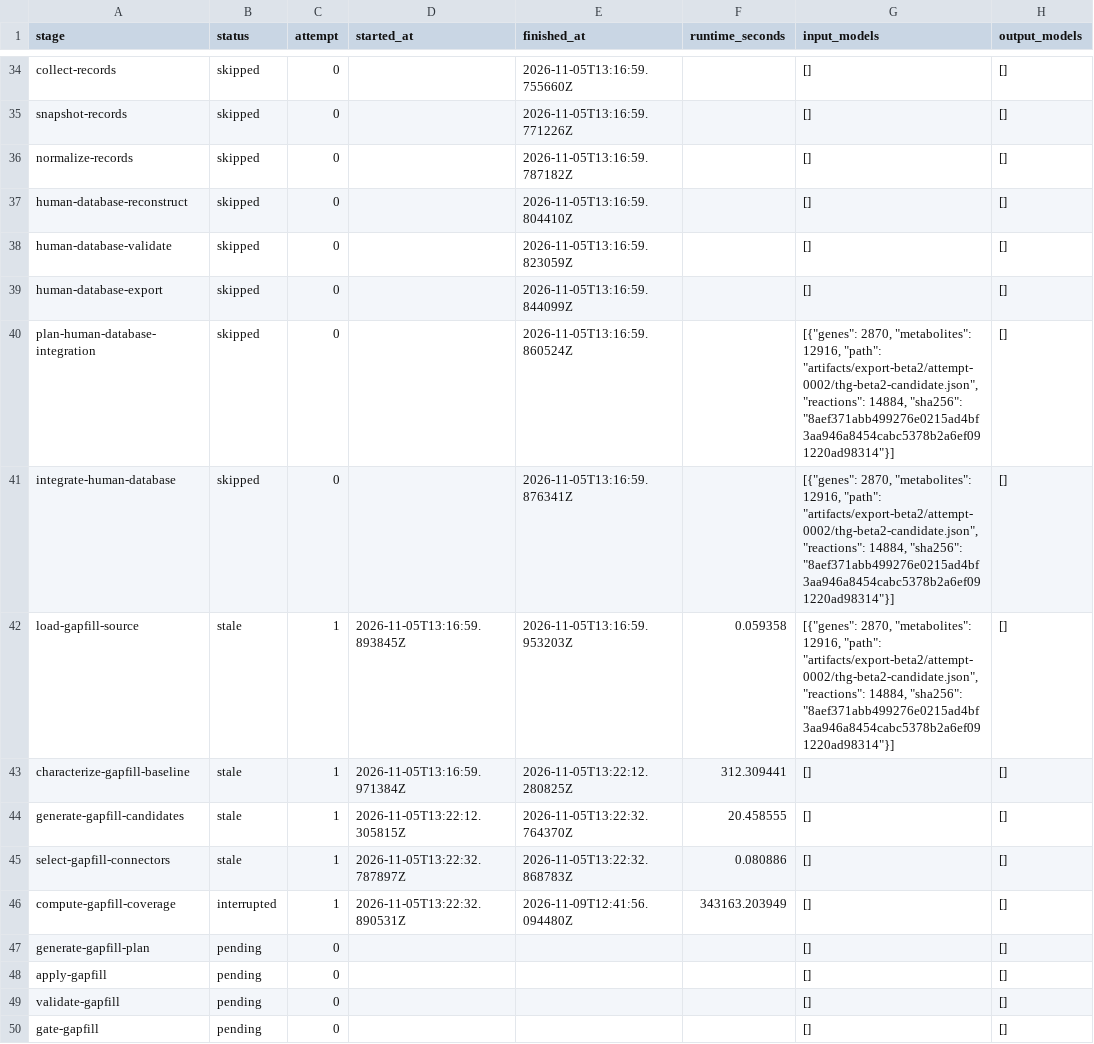
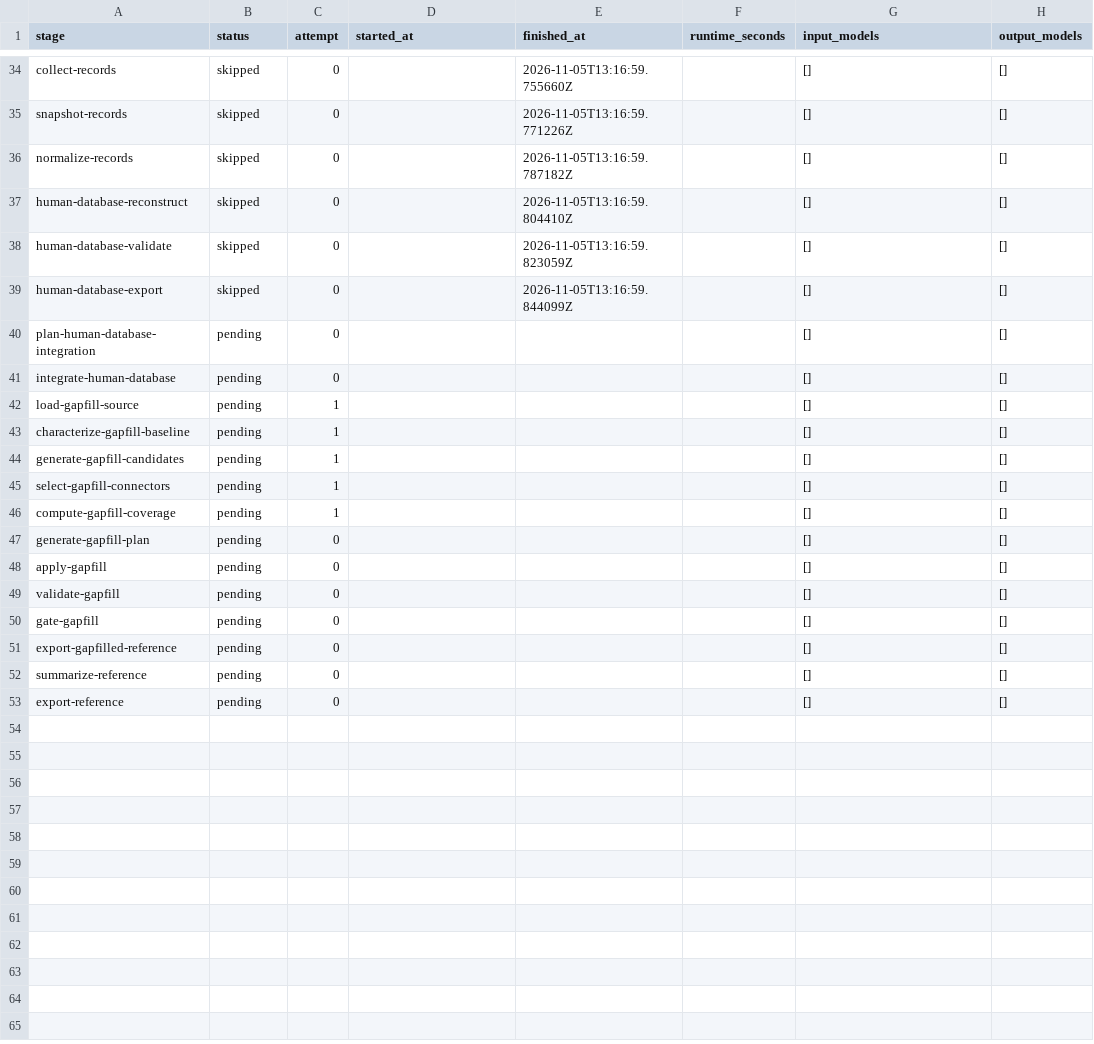
Before and after one commit to norle/THG_The-Human-GEM-protocol-standalone, a CSV file: publication/ws1/current/stage_table.csv, drawn as a sheet; only a part is shown, gaps mark what is left out; the shorter side is filled out with more unchanged rows; the diff covers the shown part only; the diff names each change by its address in the sheet, - before the commit and + after, or states it on an @@ line.

```diff
--- a/publication/ws1/current/stage_table.csv
+++ b/publication/ws1/current/stage_table.csv
-B40:B41 (status): skipped
+B40:B41 (status): pending
-E40 (finished_at): 2026-11-05T13:16:59.860524Z
+E40 (finished_at): (empty)
-G40:G42 (input_models): [{"genes": 2870, "metabolites": 12916, "path": "artifacts/export-beta2/attempt-0002/thg-beta2-candidate.json", "reactions": 14884, "sha256": "8aef371abb499276e0215ad4bf3aa946a8454cabc5378b2a6ef091220ad98314"}]
+G40:G42 (input_models): []
-E41 (finished_at): 2026-11-05T13:16:59.876341Z
+E41 (finished_at): (empty)
-B42:B45 (status): stale
+B42:B45 (status): pending
-D42 (started_at): 2026-11-05T13:16:59.893845Z
+D42 (started_at): (empty)
-E42 (finished_at): 2026-11-05T13:16:59.953203Z
+E42 (finished_at): (empty)
-F42 (runtime_seconds): 0.059358
+F42 (runtime_seconds): (empty)
-D43 (started_at): 2026-11-05T13:16:59.971384Z
+D43 (started_at): (empty)
-E43 (finished_at): 2026-11-05T13:22:12.280825Z
+E43 (finished_at): (empty)
-F43 (runtime_seconds): 312.309441
+F43 (runtime_seconds): (empty)
-D44 (started_at): 2026-11-05T13:22:12.305815Z
+D44 (started_at): (empty)
-E44 (finished_at): 2026-11-05T13:22:32.764370Z
+E44 (finished_at): (empty)
-F44 (runtime_seconds): 20.458555
+F44 (runtime_seconds): (empty)
-D45 (started_at): 2026-11-05T13:22:32.787897Z
+D45 (started_at): (empty)
-E45 (finished_at): 2026-11-05T13:22:32.868783Z
+E45 (finished_at): (empty)
-F45 (runtime_seconds): 0.080886
+F45 (runtime_seconds): (empty)
-B46 (status): interrupted
+B46 (status): pending
-D46 (started_at): 2026-11-05T13:22:32.890531Z
+D46 (started_at): (empty)
-E46 (finished_at): 2026-11-09T12:41:56.094480Z
+E46 (finished_at): (empty)
-F46 (runtime_seconds): 343163.203949
+F46 (runtime_seconds): (empty)
```
Also changed, not shown: 97 edited cells elsewhere in this file, 13 other files.
